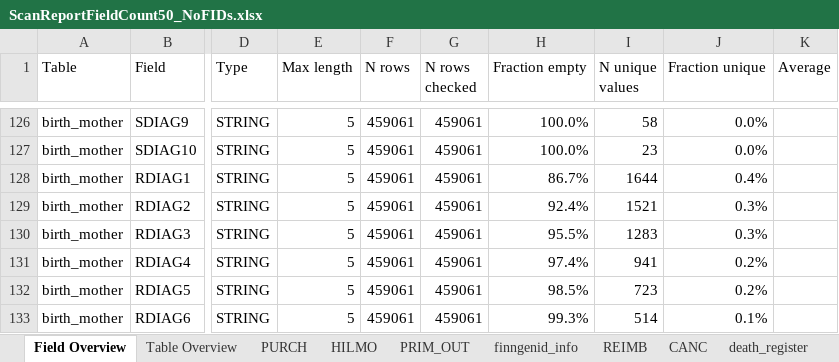
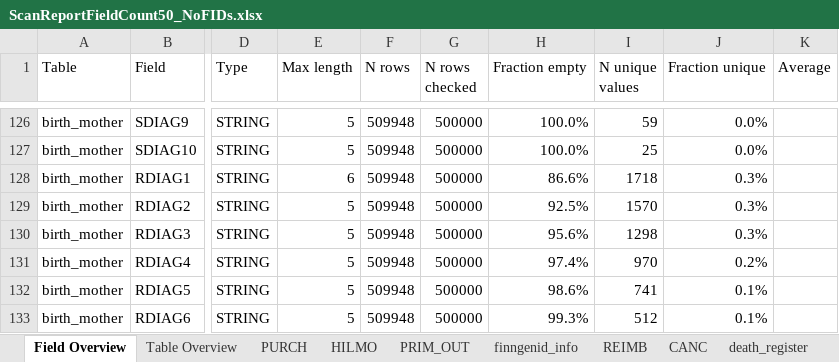
Before and after one commit to FINNGEN/ETL, an Excel workbook: 2_etl_specifications/scanreports/ScanReportFieldCount50_NoFIDs.xlsx, sheet Field Overview, drawn as a sheet; only a part is shown, gaps mark what is left out; values as stored, in another font and other column widths than the file's, no borders; the diff covers the shown part only; the diff names each change by its address in the sheet, - before the commit and + after, or states it on an @@ line.

```diff
--- a/2_etl_specifications/scanreports/ScanReportFieldCount50_NoFIDs.xlsx (sheet Field Overview)
+++ b/2_etl_specifications/scanreports/ScanReportFieldCount50_NoFIDs.xlsx (sheet Field Overview)
-F126:F133 (N rows): 459061
+F126:F133 (N rows): 509948
-G126:G133 (N rows checked): 459061
+G126:G133 (N rows checked): 500000
-I126 (N unique values): 58
+I126 (N unique values): 59
-I127 (N unique values): 23
+I127 (N unique values): 25
-E128 (Max length): 5
+E128 (Max length): 6
-H128 (Fraction empty): 86.7%
+H128 (Fraction empty): 86.6%
-I128 (N unique values): 1644
+I128 (N unique values): 1718
-J128 (Fraction unique): 0.4%
+J128 (Fraction unique): 0.3%
-H129 (Fraction empty): 92.4%
+H129 (Fraction empty): 92.5%
-I129 (N unique values): 1521
+I129 (N unique values): 1570
-H130 (Fraction empty): 95.5%
+H130 (Fraction empty): 95.6%
-I130 (N unique values): 1283
+I130 (N unique values): 1298
-I131 (N unique values): 941
+I131 (N unique values): 970
-H132 (Fraction empty): 98.5%
+H132 (Fraction empty): 98.6%
-I132 (N unique values): 723
+I132 (N unique values): 741
-J132 (Fraction unique): 0.2%
+J132 (Fraction unique): 0.1%
-I133 (N unique values): 514
+I133 (N unique values): 512
```
Also changed, not shown: other rows of this sheet, sheet birth_mother, sheet Table Overview, other sheet tabs, 12 other files.
